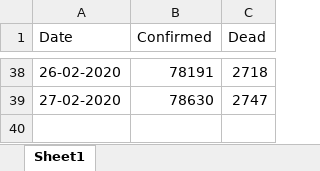
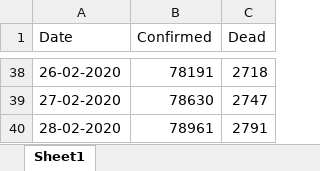
Before and after one commit to cdies/nCov, an Excel workbook: data.xlsx, sheet Sheet1, drawn as a sheet; only a part is shown, gaps mark what is left out; values as stored, in another font and other column widths than the file's, no borders; the diff names each change by its address in the sheet, - before the commit and + after, or states it on an @@ line.

```diff
--- a/data.xlsx (sheet Sheet1)
+++ b/data.xlsx (sheet Sheet1)
+row 40: 28-02-2020 | 78961 | 2791
```
Also changed, not shown: 1 other file.
